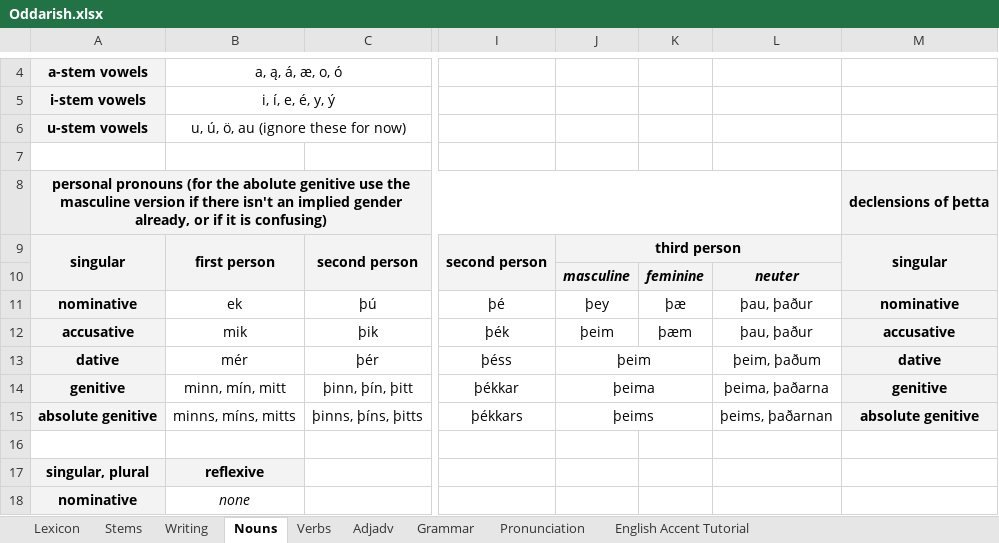
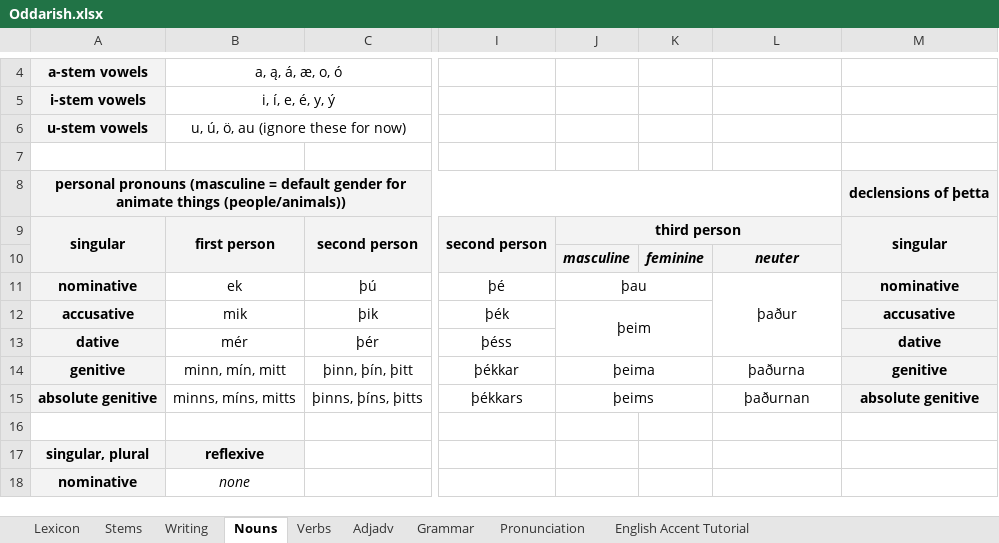
Before and after one commit to Oneo64/Aldraheimr, an Excel workbook: Literature/Languages/Oddarish.xlsx, sheet Nouns, drawn as a sheet; only a part is shown, gaps mark what is left out; values as stored, in another font and other column widths than the file's, no borders; charts and pictures not drawn; the diff names each change by its address in the sheet, - before the commit and + after, or states it on an @@ line.

Commit message:
Update Oddarish.xlsx

```diff
--- a/Literature/Languages/Oddarish.xlsx (sheet Nouns)
+++ b/Literature/Languages/Oddarish.xlsx (sheet Nouns)
-A8: personal pronouns (for the abolute genitive use the masculine version if there isn't an implied gender already, or if it is confusing)
+A8: personal pronouns (masculine = default gender for animate things (people/animals))
-J11: þey
+J11: þau
+J11:K11 merged
-K11: þæ
+K11: (empty)
-L11: þau, þaður
+L11: þaður
+L11:L13 merged
+J12:K13 merged
-K12: þæm
+K12: (empty)
-L12: þau, þaður
+L12: (empty)
-J13: þeim
+J13: (empty)
-J13:K13 merged
-L13: þeim, þaðum
+L13: (empty)
-L14: þeima, þaðarna
+L14: þaðurna
-L15: þeims, þaðarnan
+L15: þaðurnan
```
Also changed, not shown: sheet Lexicon, sheet Pronunciation.
